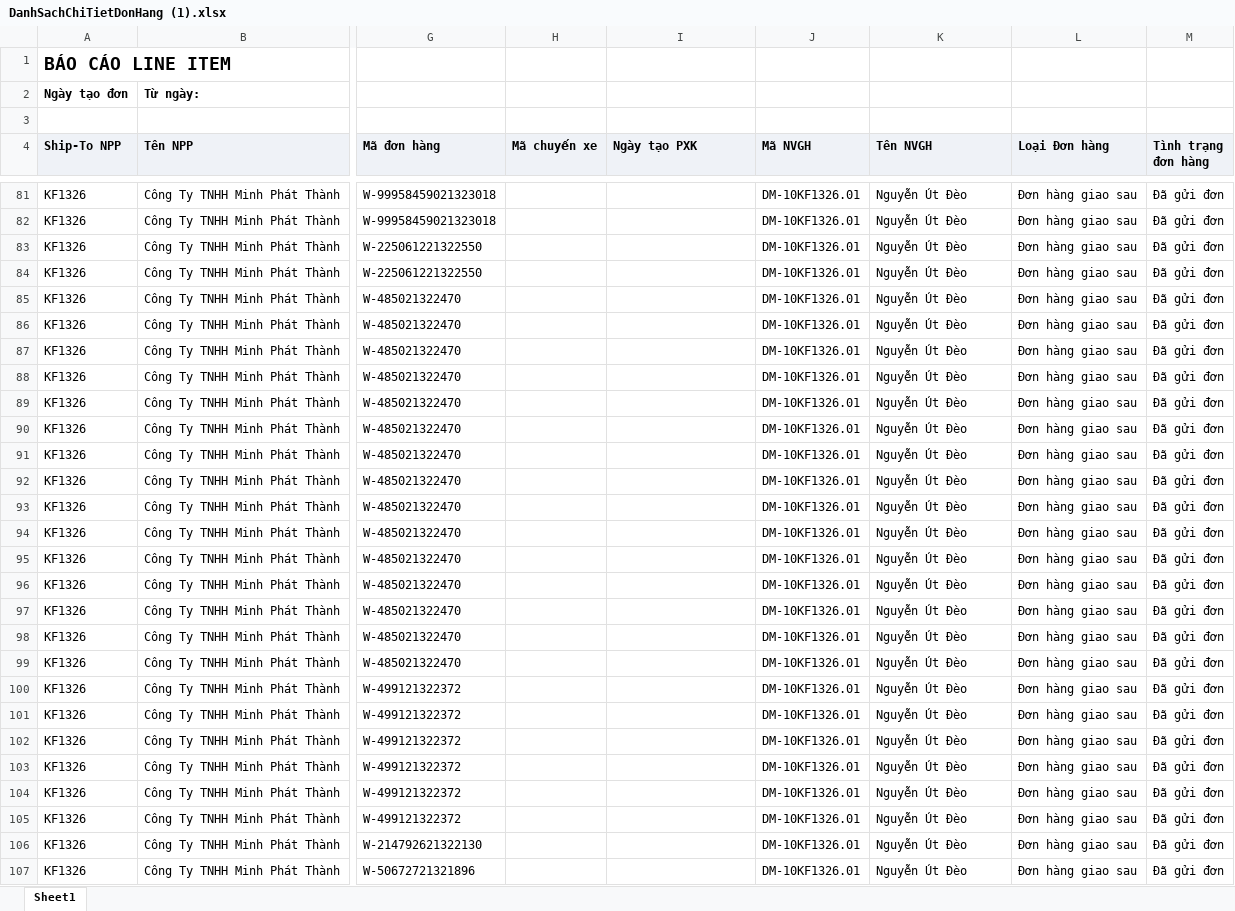
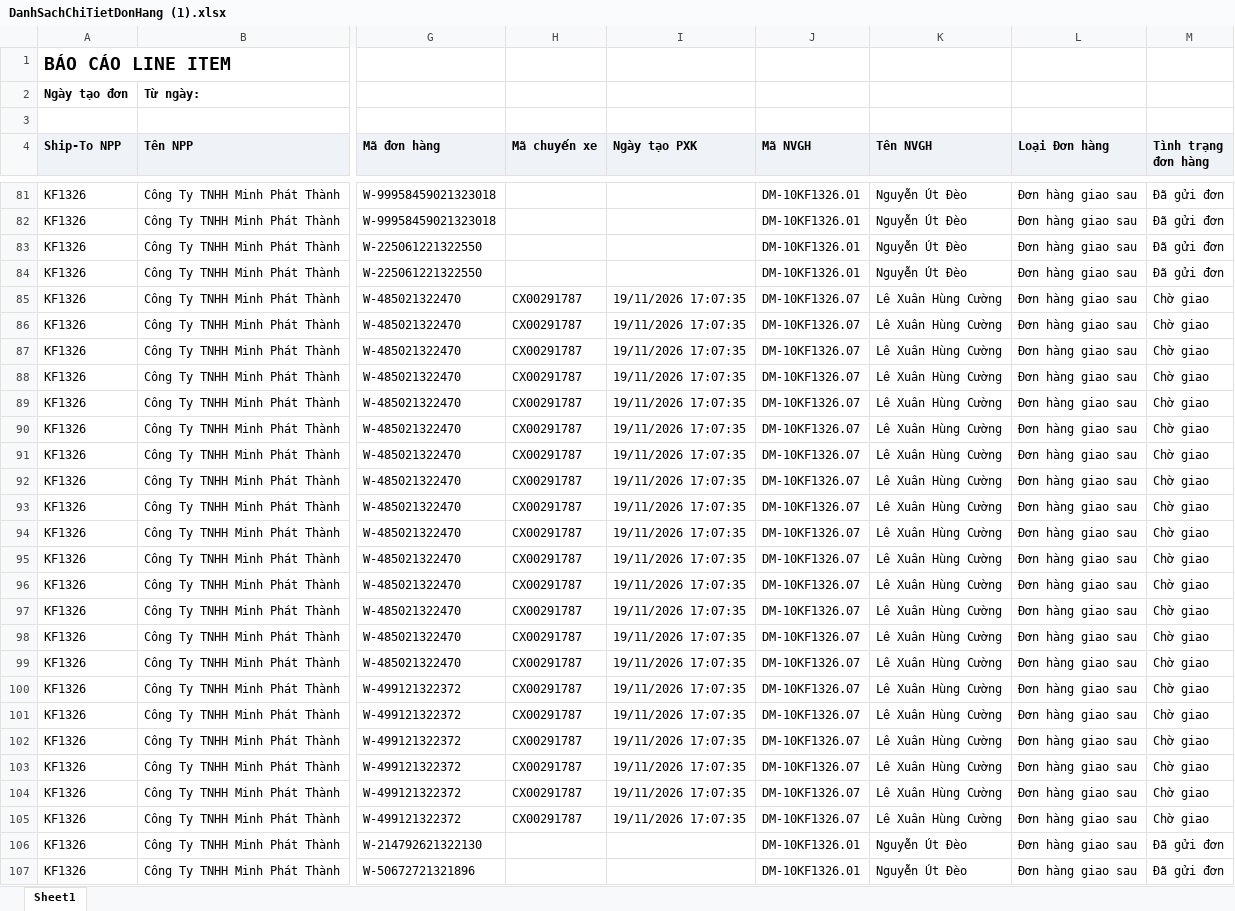
Before and after one commit to Tantt2026/Dashboard-Masan, an Excel workbook: data/Thang11/DanhSachChiTietDonHang (1).xlsx, sheet Sheet1, drawn as a sheet; only a part is shown, gaps mark what is left out; values as stored, in another font and other column widths than the file's, no borders; the diff covers the shown part only; the diff names each change by its address in the sheet, - before the commit and + after, or states it on an @@ line.

```diff
--- a/data/Thang11/DanhSachChiTietDonHang (1).xlsx (sheet Sheet1)
+++ b/data/Thang11/DanhSachChiTietDonHang (1).xlsx (sheet Sheet1)
-H85:H105 (Mã chuyến xe): (empty)
+H85:H105 (Mã chuyến xe): CX00291787
-I85:I105 (Ngày tạo PXK): (empty)
+I85:I105 (Ngày tạo PXK): 19/11/2026 17:07:35
-J85:J105 (Mã NVGH): DM-10KF1326.01
+J85:J105 (Mã NVGH): DM-10KF1326.07
-K85:K105 (Tên NVGH): Nguyễn Út Đèo
+K85:K105 (Tên NVGH): Lê Xuân Hùng Cường
-M85:M105 (Tình trạng đơn hàng): Đã gửi đơn
+M85:M105 (Tình trạng đơn hàng): Chờ giao
```
Also changed, not shown: 918 edited cells elsewhere in this sheet, data/Thang11/DANH_SACH_KET_QUA_CUA_HANG_THAM_GIA_CHUONG_TRINH.xlsx, data/Thang11/DanhSachLichViengTham.xlsx, 3 other files.
